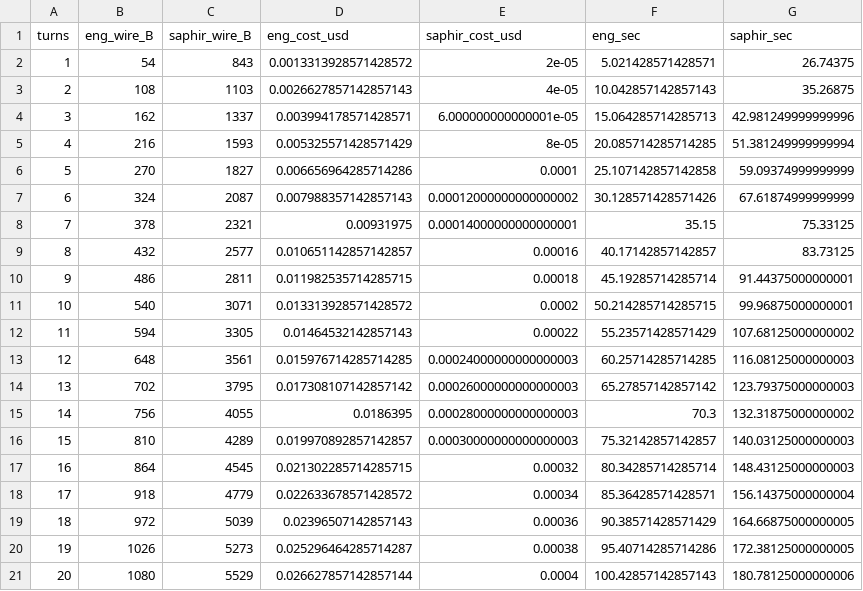
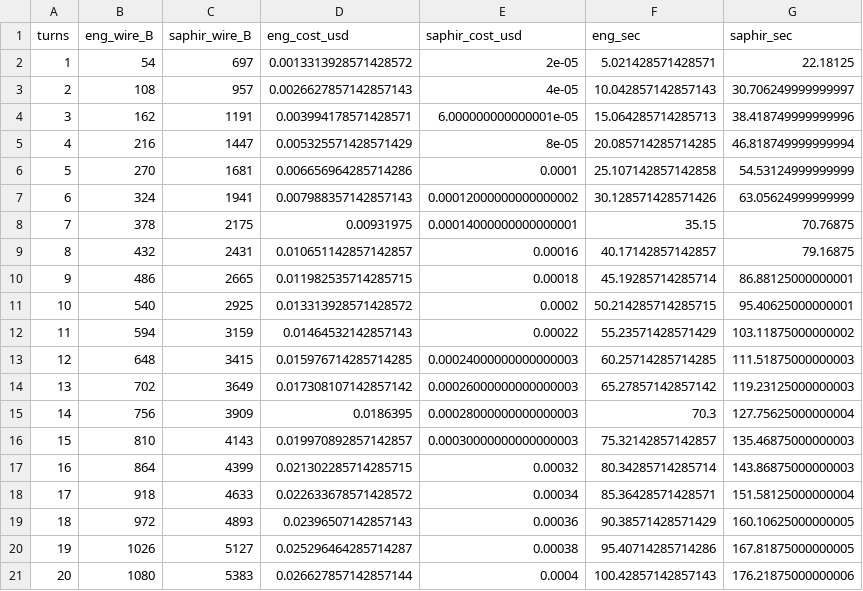
Before and after one commit to vaibhav-rm/SAPHIR, a CSV file: evals/amortization.csv, drawn as a sheet.

```diff
--- a/evals/amortization.csv
+++ b/evals/amortization.csv
@@ -1,21 +1,21 @@
 turns,eng_wire_B,saphir_wire_B,eng_cost_usd,saphir_cost_usd,eng_sec,saphir_sec
-1,54,843,0.0013313928571428572,2e-05,5.021428571428571,26.74375
-2,108,1103,0.0026627857142857143,4e-05,10.042857142857143,35.26875
-3,162,1337,0.003994178571428571,6.000000000000001e-05,15.064285714285713,42.981249999999996
-4,216,1593,0.005325571428571429,8e-05,20.085714285714285,51.381249999999994
-5,270,1827,0.006656964285714286,0.0001,25.107142857142858,59.09374999999999
-6,324,2087,0.007988357142857143,0.00012000000000000002,30.128571428571426,67.61874999999999
-7,378,2321,0.00931975,0.00014000000000000001,35.15,75.33125
-8,432,2577,0.010651142857142857,0.00016,40.17142857142857,83.73125
-9,486,2811,0.011982535714285715,0.00018,45.19285714285714,91.44375000000001
-10,540,3071,0.013313928571428572,0.0002,50.214285714285715,99.96875000000001
-11,594,3305,0.01464532142857143,0.00022,55.23571428571429,107.68125000000002
-12,648,3561,0.015976714285714285,0.00024000000000000003,60.25714285714285,116.08125000000003
-13,702,3795,0.017308107142857142,0.00026000000000000003,65.27857142857142,123.79375000000003
-14,756,4055,0.0186395,0.00028000000000000003,70.3,132.31875000000002
-15,810,4289,0.019970892857142857,0.00030000000000000003,75.32142857142857,140.03125000000003
-16,864,4545,0.021302285714285715,0.00032,80.34285714285714,148.43125000000003
-17,918,4779,0.022633678571428572,0.00034,85.36428571428571,156.14375000000004
-18,972,5039,0.02396507142857143,0.00036,90.38571428571429,164.66875000000005
-19,1026,5273,0.025296464285714287,0.00038,95.40714285714286,172.38125000000005
-20,1080,5529,0.026627857142857144,0.0004,100.42857142857143,180.78125000000006
+1,54,697,0.0013313928571428572,2e-05,5.021428571428571,22.18125
+2,108,957,0.0026627857142857143,4e-05,10.042857142857143,30.706249999999997
+3,162,1191,0.003994178571428571,6.000000000000001e-05,15.064285714285713,38.418749999999996
+4,216,1447,0.005325571428571429,8e-05,20.085714285714285,46.818749999999994
+5,270,1681,0.006656964285714286,0.0001,25.107142857142858,54.53124999999999
+6,324,1941,0.007988357142857143,0.00012000000000000002,30.128571428571426,63.05624999999999
+7,378,2175,0.00931975,0.00014000000000000001,35.15,70.76875
+8,432,2431,0.010651142857142857,0.00016,40.17142857142857,79.16875
+9,486,2665,0.011982535714285715,0.00018,45.19285714285714,86.88125000000001
+10,540,2925,0.013313928571428572,0.0002,50.214285714285715,95.40625000000001
+11,594,3159,0.01464532142857143,0.00022,55.23571428571429,103.11875000000002
+12,648,3415,0.015976714285714285,0.00024000000000000003,60.25714285714285,111.51875000000003
+13,702,3649,0.017308107142857142,0.00026000000000000003,65.27857142857142,119.23125000000003
+14,756,3909,0.0186395,0.00028000000000000003,70.3,127.75625000000004
+15,810,4143,0.019970892857142857,0.00030000000000000003,75.32142857142857,135.46875000000003
+16,864,4399,0.021302285714285715,0.00032,80.34285714285714,143.86875000000003
+17,918,4633,0.022633678571428572,0.00034,85.36428571428571,151.58125000000004
+18,972,4893,0.02396507142857143,0.00036,90.38571428571429,160.10625000000005
+19,1026,5127,0.025296464285714287,0.00038,95.40714285714286,167.81875000000005
+20,1080,5383,0.026627857142857144,0.0004,100.42857142857143,176.21875000000006
```
Also changed, not shown: 11 other files.
